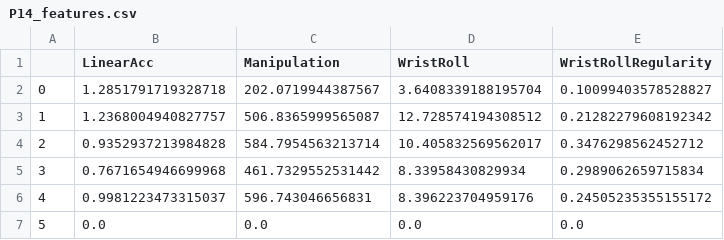
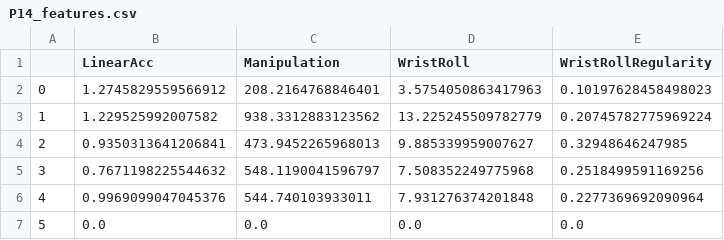
Before and after one commit to INNFINITEMINDS/hoover, a CSV file: P14/P14_features.csv, drawn as a sheet.

```diff
--- a/P14/P14_features.csv
+++ b/P14/P14_features.csv
@@ -1,7 +1,7 @@
 ,LinearAcc,Manipulation,WristRoll,WristRollRegularity
-0,1.2851791719328718,202.0719944387567,3.6408339188195704,0.10099403578528827
-1,1.2368004940827757,506.8365999565087,12.728574194308512,0.21282279608192342
-2,0.9352937213984828,584.7954563213714,10.405832569562017,0.3476298562452712
-3,0.7671654946699968,461.7329552531442,8.33958430829934,0.2989062659715834
-4,0.9981223473315037,596.743046656831,8.396223704959176,0.24505235355155172
+0,1.2745829559566912,208.2164768846401,3.5754050863417963,0.10197628458498023
+1,1.229525992007582,938.3312883123562,13.225245509782779,0.20745782775969224
+2,0.9350313641206841,473.9452265968013,9.885339959007627,0.32948646247985
+3,0.7671198225544632,548.1190041596797,7.508352249775968,0.2518499591169256
+4,0.9969099047045376,544.740103933011,7.931276374201848,0.2277369692090964
 5,0.0,0.0,0.0,0.0
```
Also changed, not shown: 2 other files.
